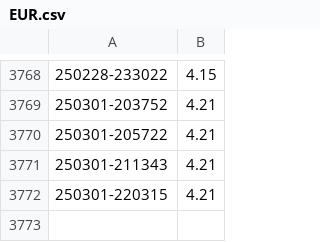
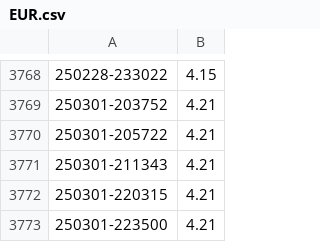
Before and after one commit to vardecab/forex-notifier, a CSV file: comparison_files/csv/EUR.csv, drawn as a sheet; only a part is shown, gaps mark what is left out.

```diff
--- a/comparison_files/csv/EUR.csv
+++ b/comparison_files/csv/EUR.csv
@@ -3772 +3772,2 @@
 250301-220315,4.21
+250301-223500,4.21
```
Also changed, not shown: comparison_files/csv/BTCUSDT.csv, comparison_files/csv/GBP.csv, 1 other file.
